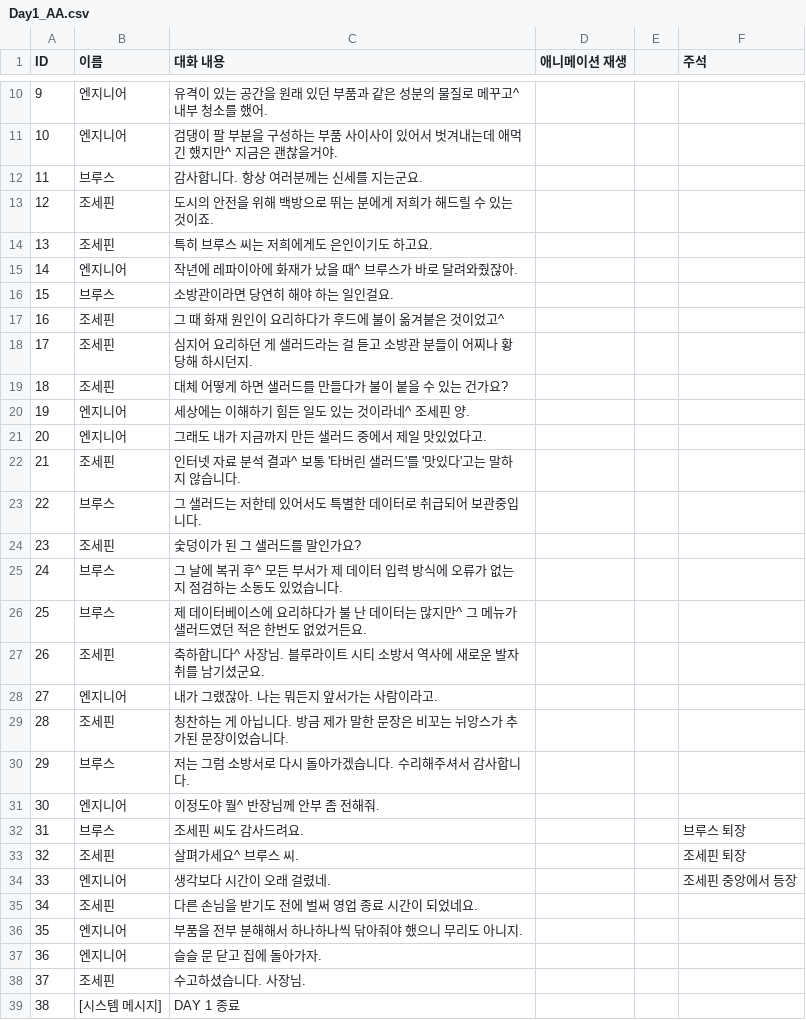
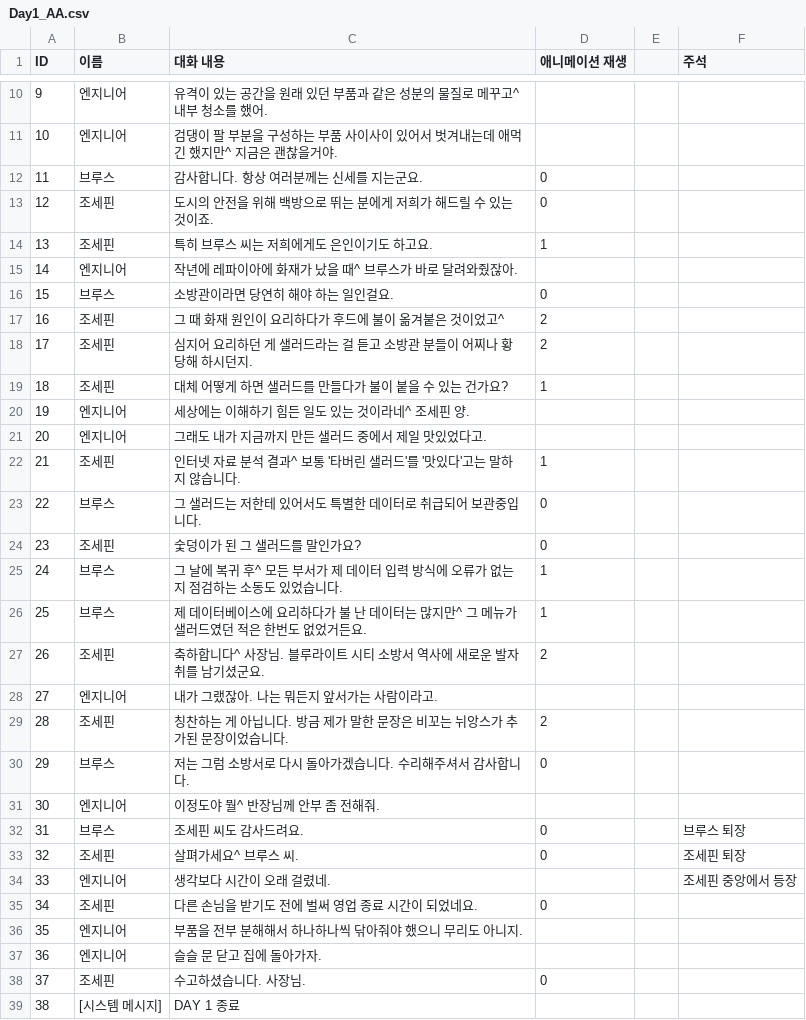
Before and after one commit to DodoBunny/Re_p-A.I.-r, a CSV file: Assets/Resources/Day1_AA.csv, drawn as a sheet; only a part is shown, gaps mark what is left out; the diff covers the shown part only.

```diff
--- a/Assets/Resources/Day1_AA.csv
+++ b/Assets/Resources/Day1_AA.csv
@@ -11,29 +11,29 @@ ID,이름,대화 내용,애니메이션 재생,,주석
 10,엔지니어,검댕이 팔 부분을 구성하는 부품 사이사이 있어서 벗겨내는데 애먹긴 했지만^ 지금은 괜찮을거야.,,,
-11,브루스,감사합니다. 항상 여러분께는 신세를 지는군요.,,,
-12,조세핀,도시의 안전을 위해 백방으로 뛰는 분에게 저희가 해드릴 수 있는 것이죠.,,,
-13,조세핀,특히 브루스 씨는 저희에게도 은인이기도 하고요.,,,
+11,브루스,감사합니다. 항상 여러분께는 신세를 지는군요.,0,,
+12,조세핀,도시의 안전을 위해 백방으로 뛰는 분에게 저희가 해드릴 수 있는 것이죠.,0,,
+13,조세핀,특히 브루스 씨는 저희에게도 은인이기도 하고요.,1,,
 14,엔지니어,작년에 레파이아에 화재가 났을 때^ 브루스가 바로 달려와줬잖아.,,,
-15,브루스,소방관이라면 당연히 해야 하는 일인걸요.,,,
-16,조세핀,그 때 화재 원인이 요리하다가 후드에 불이 옮겨붙은 것이었고^,,,
-17,조세핀,심지어 요리하던 게 샐러드라는 걸 듣고 소방관 분들이 어찌나 황당해 하시던지.,,,
-18,조세핀,대체 어떻게 하면 샐러드를 만들다가 불이 붙을 수 있는 건가요?,,,
+15,브루스,소방관이라면 당연히 해야 하는 일인걸요.,0,,
+16,조세핀,그 때 화재 원인이 요리하다가 후드에 불이 옮겨붙은 것이었고^,2,,
+17,조세핀,심지어 요리하던 게 샐러드라는 걸 듣고 소방관 분들이 어찌나 황당해 하시던지.,2,,
+18,조세핀,대체 어떻게 하면 샐러드를 만들다가 불이 붙을 수 있는 건가요?,1,,
 19,엔지니어,세상에는 이해하기 힘든 일도 있는 것이라네^ 조세핀 양.,,,
 20,엔지니어,그래도 내가 지금까지 만든 샐러드 중에서 제일 맛있었다고.,,,
-21,조세핀,인터넷 자료 분석 결과^ 보통 '타버린 샐러드'를 '맛있다'고는 말하지 않습니다.,,,
-22,브루스,그 샐러드는 저한테 있어서도 특별한 데이터로 취급되어 보관중입니다.,,,
-23,조세핀,숯덩이가 된 그 샐러드를 말인가요?,,,
-24,브루스,그 날에 복귀 후^ 모든 부서가 제 데이터 입력 방식에 오류가 없는지 점검하는 소동도 있었습니다.,,,
-25,브루스,제 데이터베이스에 요리하다가 불 난 데이터는 많지만^ 그 메뉴가 샐러드였던 적은 한번도 없었거든요.,,,
-26,조세핀,축하합니다^ 사장님. 블루라이트 시티 소방서 역사에 새로운 발자취를 남기셨군요.,,,
+21,조세핀,인터넷 자료 분석 결과^ 보통 '타버린 샐러드'를 '맛있다'고는 말하지 않습니다.,1,,
+22,브루스,그 샐러드는 저한테 있어서도 특별한 데이터로 취급되어 보관중입니다.,0,,
+23,조세핀,숯덩이가 된 그 샐러드를 말인가요?,0,,
+24,브루스,그 날에 복귀 후^ 모든 부서가 제 데이터 입력 방식에 오류가 없는지 점검하는 소동도 있었습니다.,1,,
+25,브루스,제 데이터베이스에 요리하다가 불 난 데이터는 많지만^ 그 메뉴가 샐러드였던 적은 한번도 없었거든요.,1,,
+26,조세핀,축하합니다^ 사장님. 블루라이트 시티 소방서 역사에 새로운 발자취를 남기셨군요.,2,,
 27,엔지니어,내가 그랬잖아. 나는 뭐든지 앞서가는 사람이라고.,,,
-28,조세핀,칭찬하는 게 아닙니다. 방금 제가 말한 문장은 비꼬는 뉘앙스가 추가된 문장이었습니다.,,,
-29,브루스,저는 그럼 소방서로 다시 돌아가겠습니다. 수리해주셔서 감사합니다.,,,
+28,조세핀,칭찬하는 게 아닙니다. 방금 제가 말한 문장은 비꼬는 뉘앙스가 추가된 문장이었습니다.,2,,
+29,브루스,저는 그럼 소방서로 다시 돌아가겠습니다. 수리해주셔서 감사합니다.,0,,
 30,엔지니어,이정도야 뭘^ 반장님께 안부 좀 전해줘.,,,
-31,브루스,조세핀 씨도 감사드려요.,,,브루스 퇴장
-32,조세핀,살펴가세요^ 브루스 씨.,,,조세핀 퇴장
+31,브루스,조세핀 씨도 감사드려요.,0,,브루스 퇴장
+32,조세핀,살펴가세요^ 브루스 씨.,0,,조세핀 퇴장
 33,엔지니어,생각보다 시간이 오래 걸렸네.,,,조세핀 중앙에서 등장
-34,조세핀,다른 손님을 받기도 전에 벌써 영업 종료 시간이 되었네요.,,,
+34,조세핀,다른 손님을 받기도 전에 벌써 영업 종료 시간이 되었네요.,0,,
 35,엔지니어,부품을 전부 분해해서 하나하나씩 닦아줘야 했으니 무리도 아니지.,,,
 36,엔지니어,슬슬 문 닫고 집에 돌아가자.,,,
-37,조세핀,수고하셨습니다. 사장님.,,,
+37,조세핀,수고하셨습니다. 사장님.,0,,
 38,[시스템 메시지],DAY 1 종료,,,
```
Also changed, not shown: 3 edited cells elsewhere in this file, Assets/Resources/Day1.csv, Assets/Resources/Day1_A.csv, 23 other files.
